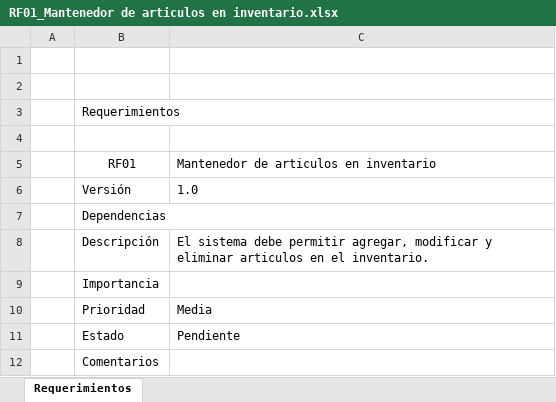
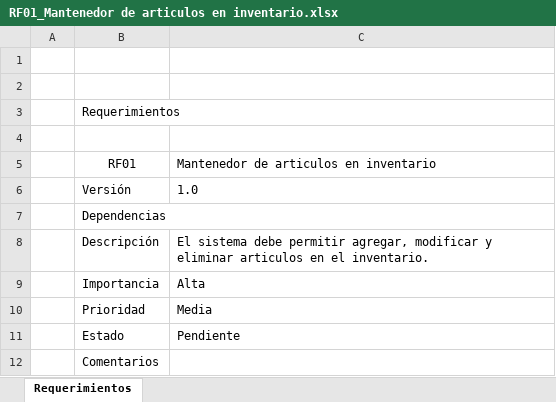
Before and after one commit to synchostel/synchostel, an Excel workbook: análisis/Requerimientos/Funcionales/RF01_Mantenedor de articulos en inventario.xlsx, sheet Requerimientos, drawn as a sheet; values as stored, in another font and other column widths than the file's, no borders; charts and pictures not drawn; the diff names each change by its address in the sheet, - before the commit and + after, or states it on an @@ line.

Commit message:
Requerimientos funcionales
se agrega:
RF01_Mantenedor de articulos en inventario
RF02_Alerta de inventario
RF03_Definir bloque horario
RF04_Asignar horaio

```diff
--- a/análisis/Requerimientos/Funcionales/RF01_Mantenedor de articulos en inventario.xlsx (sheet Requerimientos)
+++ b/análisis/Requerimientos/Funcionales/RF01_Mantenedor de articulos en inventario.xlsx (sheet Requerimientos)
-C9: (empty)
+C9: Alta
```
Also changed, not shown: 3 other files.
